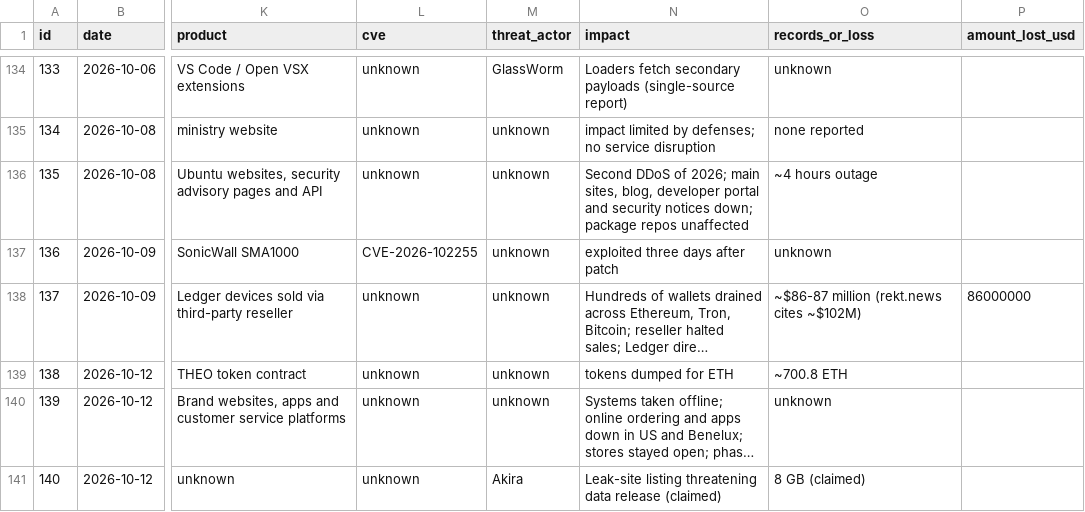
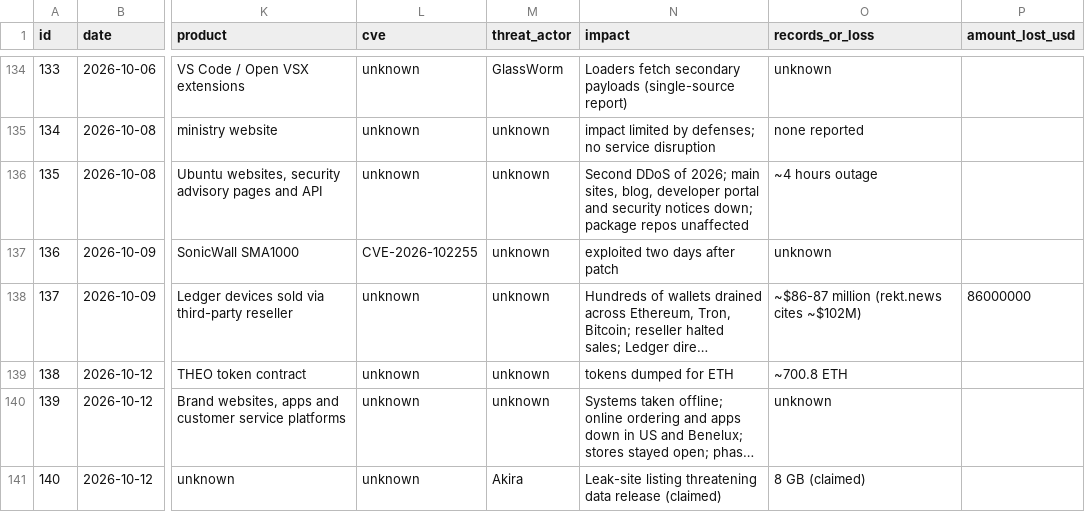
Before and after one commit to nlp-research-rosu/stackstate, a CSV file: data/seed/dashboard_incidents.csv, drawn as a sheet; only a part is shown, gaps mark what is left out; long unchanged cells end in …; the diff covers the shown part only; the diff names each change by its address in the sheet, - before the commit and + after, or states it on an @@ line.

```diff
--- a/data/seed/dashboard_incidents.csv
+++ b/data/seed/dashboard_incidents.csv
-N137 (impact): exploited three days after patch
+N137 (impact): exploited two days after patch
```
Also changed, not shown: 11 edited cells elsewhere in this file, data/seed/dashboard_proofs.csv, data/seed/stack_components.csv, 4 other files.
